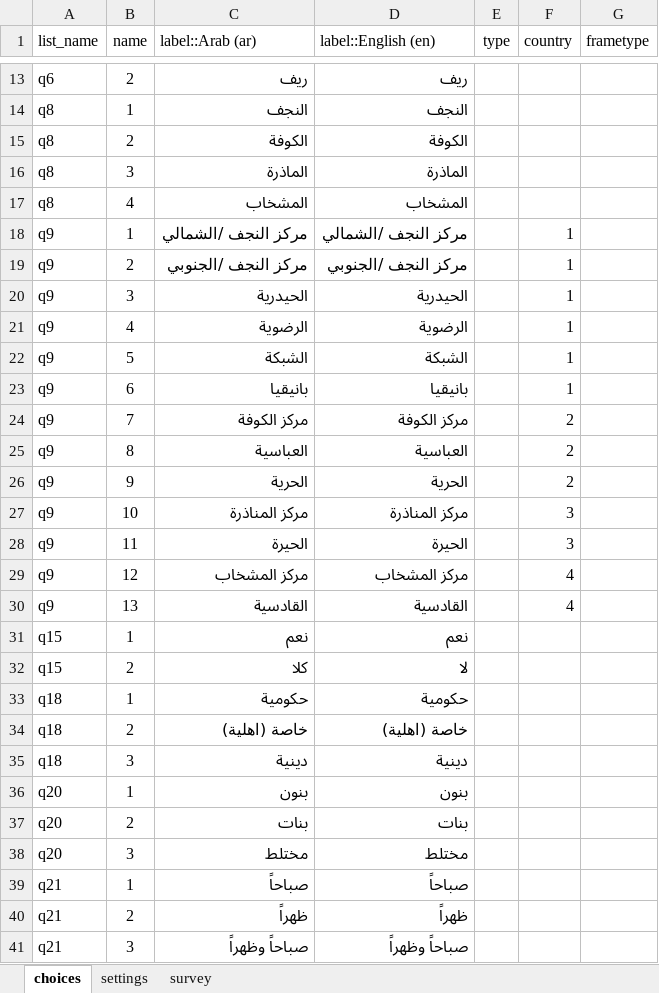
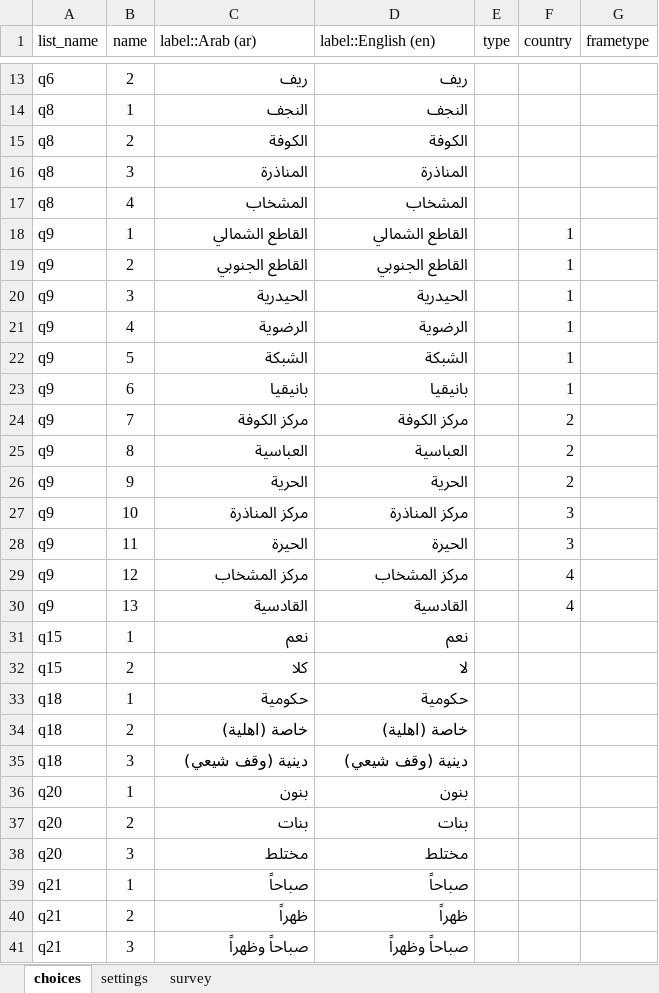
Before and after one commit to mohammed-alemara/Statistical-notebook, an Excel workbook: XLS/S1/S1.xlsx, sheet choices, drawn as a sheet; only a part is shown, gaps mark what is left out; values as stored, in another font and other column widths than the file's, no borders; the diff names each change by its address in the sheet, - before the commit and + after, or states it on an @@ line.

```diff
--- a/XLS/S1/S1.xlsx (sheet choices)
+++ b/XLS/S1/S1.xlsx (sheet choices)
-C16 (label::Arab (ar)): الماذرة
+C16 (label::Arab (ar)): المناذرة
-D16 (label::English (en)): الماذرة
+D16 (label::English (en)): المناذرة
-C18 (label::Arab (ar)): مركز النجف /الشمالي
+C18 (label::Arab (ar)): القاطع الشمالي
-D18 (label::English (en)): مركز النجف /الشمالي
+D18 (label::English (en)): القاطع الشمالي
-C19 (label::Arab (ar)): مركز النجف /الجنوبي
+C19 (label::Arab (ar)): القاطع الجنوبي
-D19 (label::English (en)): مركز النجف /الجنوبي
+D19 (label::English (en)): القاطع الجنوبي
-C35 (label::Arab (ar)): دينية
+C35 (label::Arab (ar)): دينية (وقف شيعي)
-D35 (label::English (en)): دينية
+D35 (label::English (en)): دينية (وقف شيعي)
```
Also changed, not shown: sheet survey, 5 other files.
